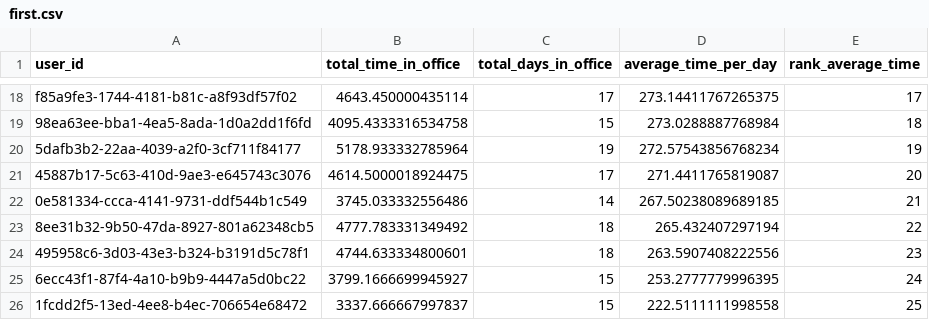
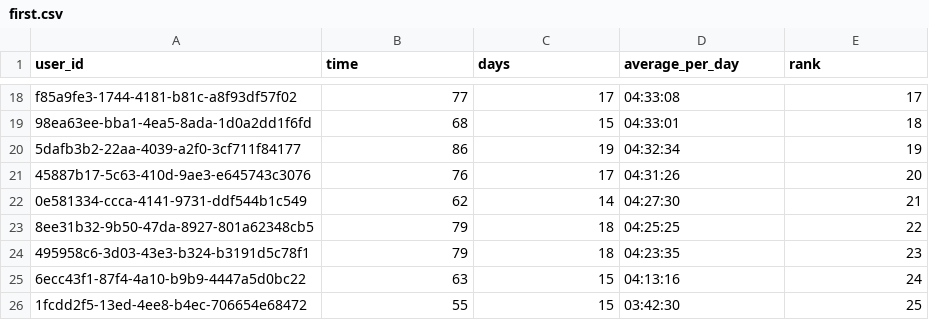
Before and after one commit to andreas-masaoutis/in_and_out, a CSV file: data/output/first.csv, drawn as a sheet; only a part is shown, gaps mark what is left out; the diff covers the shown part only; the diff names each change by its address in the sheet, - before the commit and + after, or states it on an @@ line.

```diff
--- a/data/output/first.csv
+++ b/data/output/first.csv
-B1: total_time_in_office
+B1: time
-C1: total_days_in_office
+C1: days
-D1: average_time_per_day
+D1: average_per_day
-E1: rank_average_time
+E1: rank
-B18 (time): 4643.450000435114
+B18 (time): 77
-D18 (average_per_day): 273.14411767265375
+D18 (average_per_day): 04:33:08
-B19 (time): 4095.4333316534758
+B19 (time): 68
-D19 (average_per_day): 273.0288887768984
+D19 (average_per_day): 04:33:01
-B20 (time): 5178.933332785964
+B20 (time): 86
-D20 (average_per_day): 272.57543856768234
+D20 (average_per_day): 04:32:34
-B21 (time): 4614.5000018924475
+B21 (time): 76
-D21 (average_per_day): 271.4411765819087
+D21 (average_per_day): 04:31:26
-B22 (time): 3745.033332556486
+B22 (time): 62
-D22 (average_per_day): 267.50238089689185
+D22 (average_per_day): 04:27:30
-B23 (time): 4777.783331349492
+B23 (time): 79
-D23 (average_per_day): 265.432407297194
+D23 (average_per_day): 04:25:25
-B24 (time): 4744.633334800601
+B24 (time): 79
-D24 (average_per_day): 263.5907408222556
+D24 (average_per_day): 04:23:35
-B25 (time): 3799.1666699945927
+B25 (time): 63
-D25 (average_per_day): 253.2777779996395
+D25 (average_per_day): 04:13:16
-B26 (time): 3337.666667997837
+B26 (time): 55
-D26 (average_per_day): 222.5111111998558
+D26 (average_per_day): 03:42:30
```
Also changed, not shown: 32 edited cells elsewhere in this file, 3 other files.
